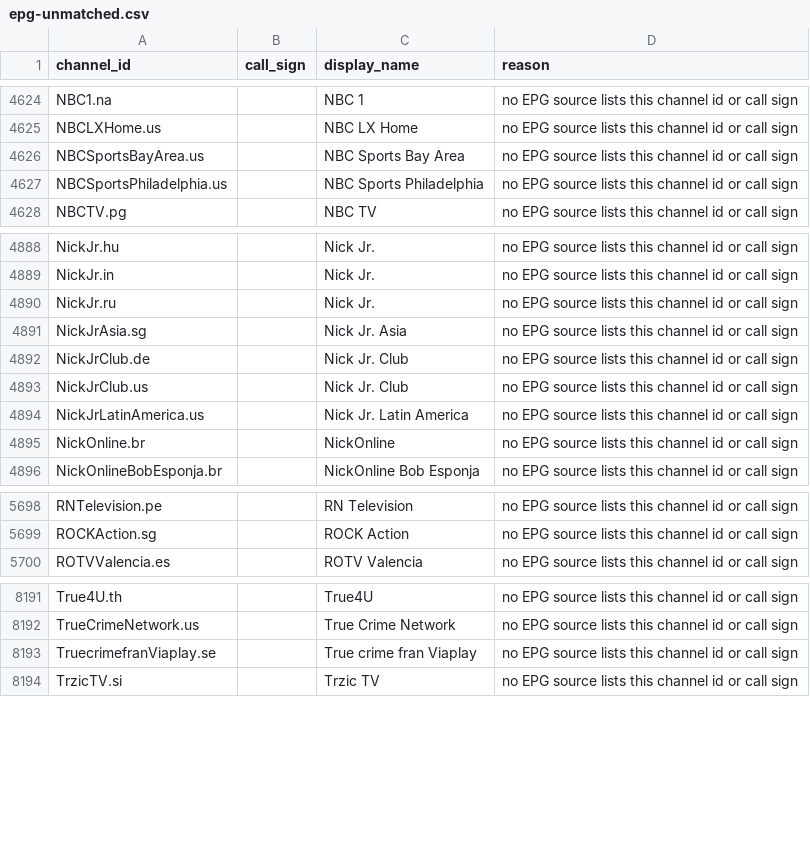
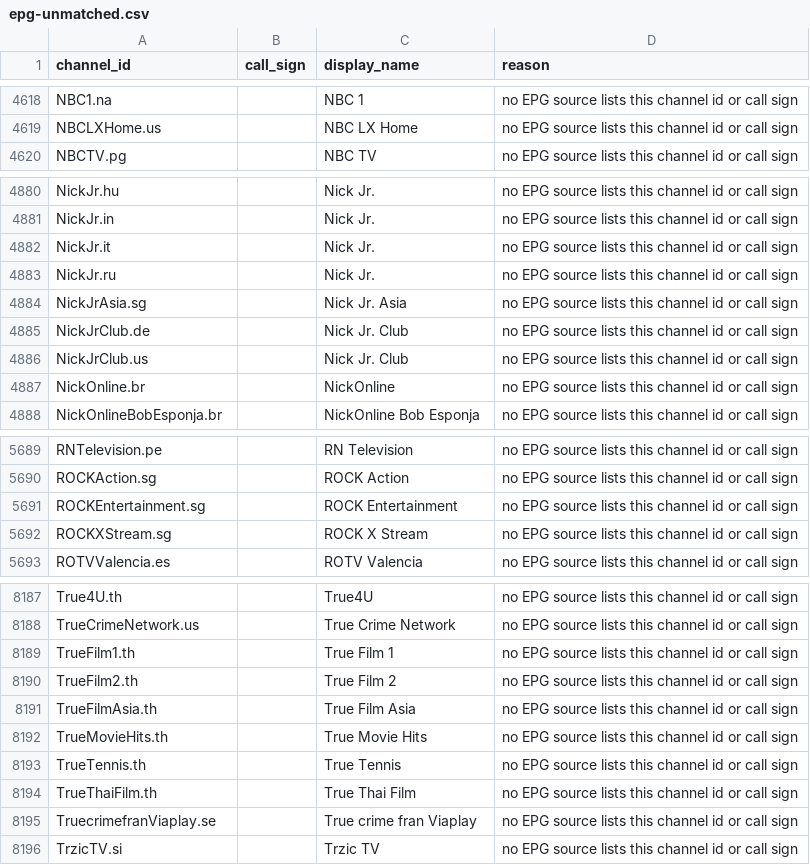
Before and after one commit to 7000premiumchannels/android-tv-guru-playlists, a CSV file: reports/epg-unmatched.csv, drawn as a sheet; only a part is shown, gaps mark what is left out; the diff covers the shown part only.

```diff
--- a/reports/epg-unmatched.csv
+++ b/reports/epg-unmatched.csv
@@ -4625,4 +4619,2 @@ NBC1.na,,NBC 1,no EPG source lists this channel id or call sign
 NBCLXHome.us,,NBC LX Home,no EPG source lists this channel id or call sign
-NBCSportsBayArea.us,,NBC Sports Bay Area,no EPG source lists this channel id or call sign
-NBCSportsPhiladelphia.us,,NBC Sports Philadelphia,no EPG source lists this channel id or call sign
 NBCTV.pg,,NBC TV,no EPG source lists this channel id or call sign
@@ -4889,2 +4881,3 @@ NickJr.hu,,Nick Jr.,no EPG source lists this channel id or call sign
 NickJr.in,,Nick Jr.,no EPG source lists this channel id or call sign
+NickJr.it,,Nick Jr.,no EPG source lists this channel id or call sign
 NickJr.ru,,Nick Jr.,no EPG source lists this channel id or call sign
@@ -4893,3 +4886,2 @@ NickJrClub.de,,Nick Jr. Club,no EPG source lists this channel id or call sign
 NickJrClub.us,,Nick Jr. Club,no EPG source lists this channel id or call sign
-NickJrLatinAmerica.us,,Nick Jr. Latin America,no EPG source lists this channel id or call sign
 NickOnline.br,,NickOnline,no EPG source lists this channel id or call sign
@@ -5699,2 +5690,4 @@ RNTelevision.pe,,RN Television,no EPG source lists this channel id or call sign
 ROCKAction.sg,,ROCK Action,no EPG source lists this channel id or call sign
+ROCKEntertainment.sg,,ROCK Entertainment,no EPG source lists this channel id or call sign
+ROCKXStream.sg,,ROCK X Stream,no EPG source lists this channel id or call sign
 ROTVValencia.es,,ROTV Valencia,no EPG source lists this channel id or call sign
@@ -8192,2 +8188,8 @@ True4U.th,,True4U,no EPG source lists this channel id or call sign
 TrueCrimeNetwork.us,,True Crime Network,no EPG source lists this channel id or call sign
+TrueFilm1.th,,True Film 1,no EPG source lists this channel id or call sign
+TrueFilm2.th,,True Film 2,no EPG source lists this channel id or call sign
+TrueFilmAsia.th,,True Film Asia,no EPG source lists this channel id or call sign
+TrueMovieHits.th,,True Movie Hits,no EPG source lists this channel id or call sign
+TrueTennis.th,,True Tennis,no EPG source lists this channel id or call sign
+TrueThaiFilm.th,,True Thai Film,no EPG source lists this channel id or call sign
 TruecrimefranViaplay.se,,True crime fran Viaplay,no EPG source lists this channel id or call sign
```
Also changed, not shown: 21 added rows and 21 removed rows elsewhere in this file, reports/epg-matches.csv, 5 other files.
